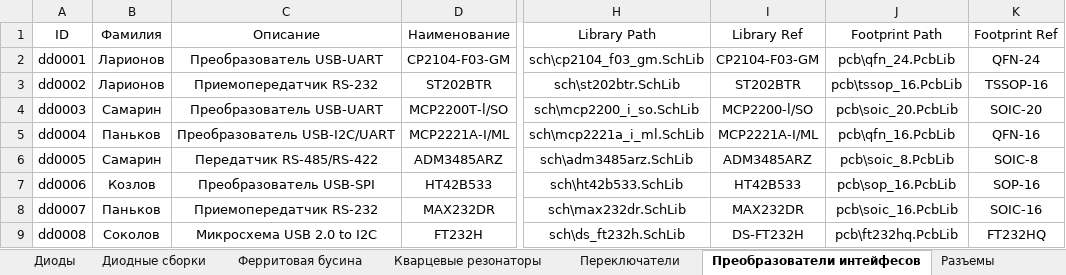
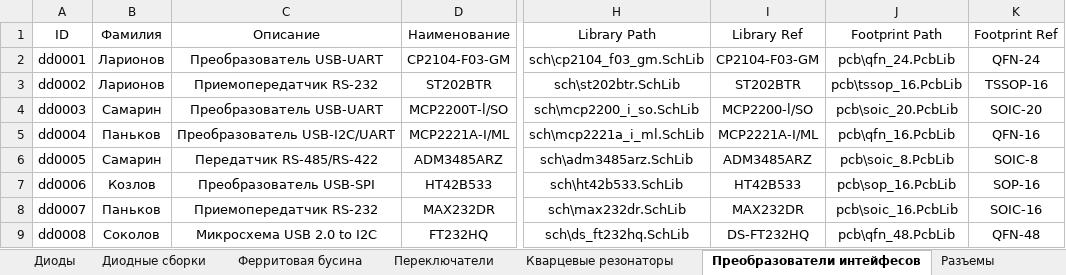
Before and after one commit to TonyCooT/Altium_BEng, an Excel workbook: library/Database_Students.xlsx, sheet Преобразователи интейфесов, drawn as a sheet; only a part is shown, gaps mark what is left out; values as stored, in another font and other column widths than the file's, no borders; the diff names each change by its address in the sheet, - before the commit and + after, or states it on an @@ line.

```diff
--- a/library/Database_Students.xlsx (sheet Преобразователи интейфесов)
+++ b/library/Database_Students.xlsx (sheet Преобразователи интейфесов)
@@ sheet tab order changed: Диоды | Диодные сборки | Ферритовая бусина | Переключатели | Кварцевые резонаторы | Преобразователи интейфесов | Разъемы @@
-D9 (Наименование): FT232H
+D9 (Наименование): FT232HQ
-H9 (Library Path): sch\ds_ft232h.SchLib
+H9 (Library Path): sch\ds_ft232hq.SchLib
-I9 (Library Ref): DS-FT232H
+I9 (Library Ref): DS-FT232HQ
-J9 (Footprint Path): pcb\ft232hq.PcbLib
+J9 (Footprint Path): pcb\qfn_48.PcbLib
-K9 (Footprint Ref): FT232HQ
+K9 (Footprint Ref): QFN-48
```
Also changed, not shown: sheet Конденсаторы, sheet EEPROM, 4 other files.
